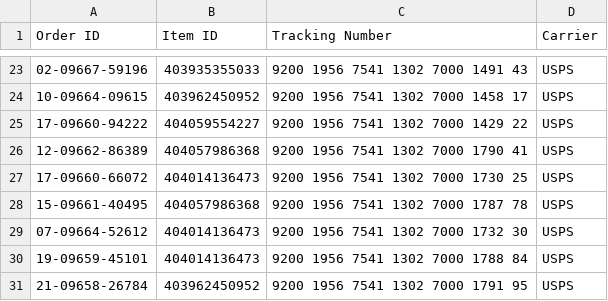
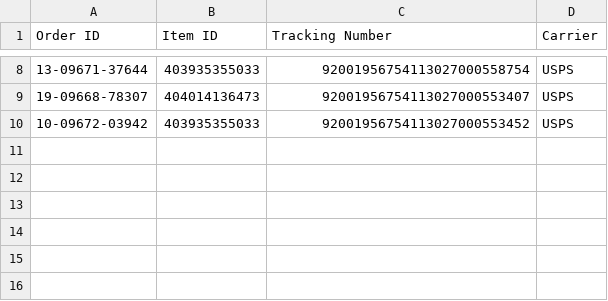
Before and after one commit to sparklogistics/ship_labels, a CSV file: update_tracking.csv, drawn as a sheet; only a part is shown, gaps mark what is left out; the diff covers the shown part only.

```diff
--- a/update_tracking.csv
+++ b/update_tracking.csv
@@ -23,9 +8,3 @@
-02-09667-59196,403935355033,9200	1956	7541	1302	7000	1491	43,USPS
-10-09664-09615,403962450952,9200	1956	7541	1302	7000	1458	17,USPS
-17-09660-94222,404059554227,9200	1956	7541	1302	7000	1429	22,USPS
-12-09662-86389,404057986368,9200	1956	7541	1302	7000	1790	41,USPS
-17-09660-66072,404014136473,9200	1956	7541	1302	7000	1730	25,USPS
-15-09661-40495,404057986368,9200	1956	7541	1302	7000	1787	78,USPS
-07-09664-52612,404014136473,9200	1956	7541	1302	7000	1732	30,USPS
-19-09659-45101,404014136473,9200	1956	7541	1302	7000	1788	84,USPS
-21-09658-26784,403962450952,9200	1956	7541	1302	7000	1791	95,USPS
+13-09671-37644,403935355033,92001956754113027000558754,USPS
+19-09668-78307,404014136473,92001956754113027000553407,USPS
+10-09672-03942,403935355033,92001956754113027000553452,USPS
```
Also changed, not shown: 1 added row, 16 removed rows and 10 edited cells elsewhere in this file.
